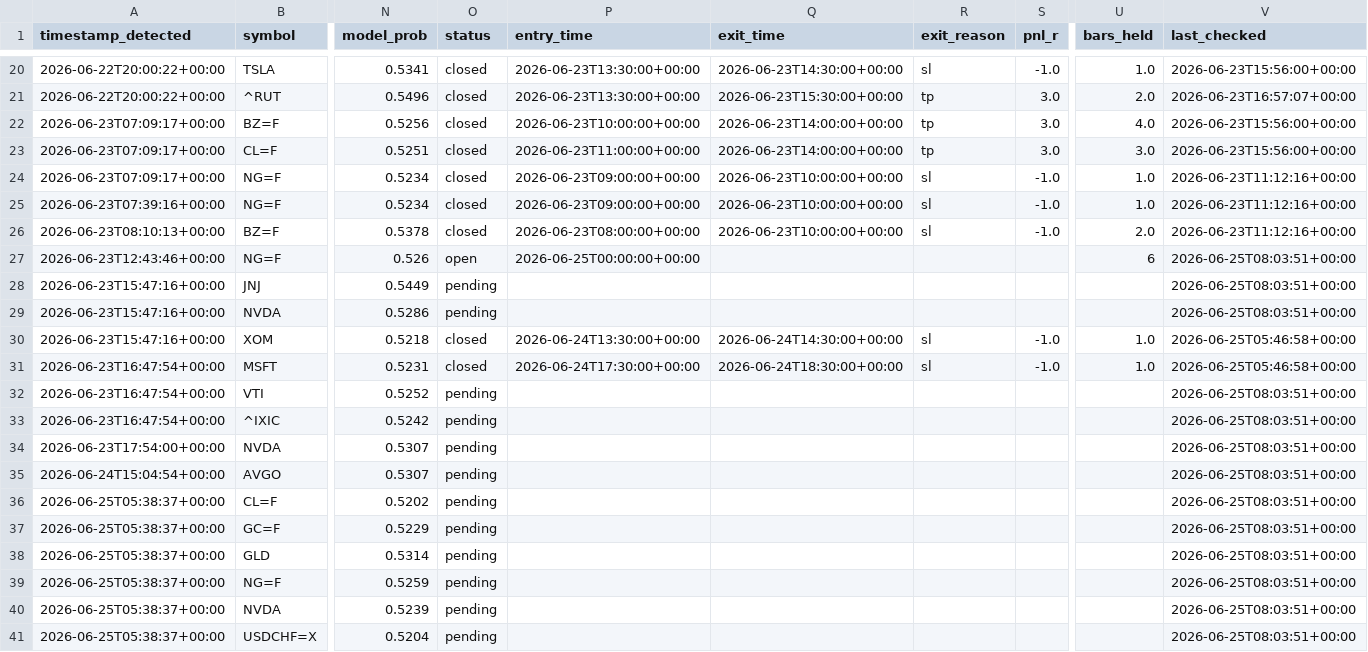
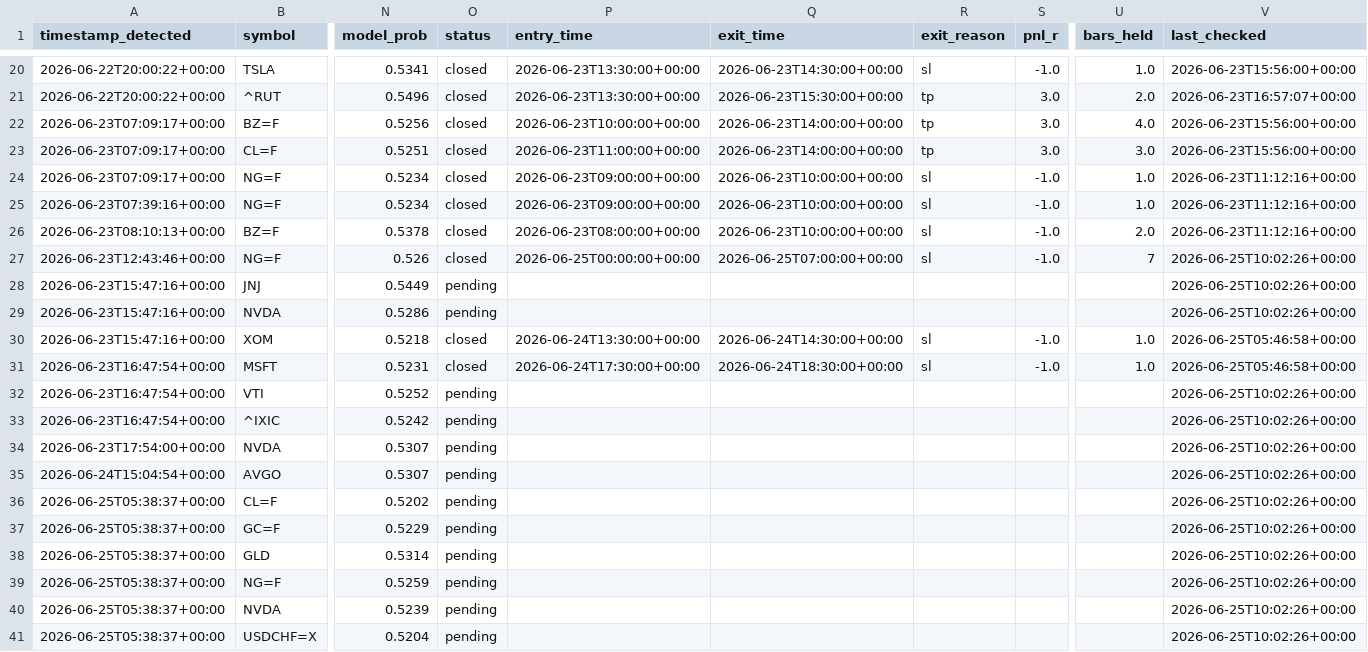
Before and after one commit to anabil-muthmercapital/S-D-learning, a CSV file: data/forward_signals.csv, drawn as a sheet; only a part is shown, gaps mark what is left out; the diff covers the shown part only; the diff names each change by its address in the sheet, - before the commit and + after, or states it on an @@ line.

```diff
--- a/data/forward_signals.csv
+++ b/data/forward_signals.csv
-O27 (status): open
+O27 (status): closed
-Q27 (exit_time): (empty)
+Q27 (exit_time): 2026-06-25T07:00:00+00:00
-R27 (exit_reason): (empty)
+R27 (exit_reason): sl
-S27 (pnl_r): (empty)
+S27 (pnl_r): -1.0
-U27 (bars_held): 6
+U27 (bars_held): 7
-V27:V29 (last_checked): 2026-06-25T08:03:51+00:00
+V27:V29 (last_checked): 2026-06-25T10:02:26+00:00
-V32:V41 (last_checked): 2026-06-25T08:03:51+00:00
+V32:V41 (last_checked): 2026-06-25T10:02:26+00:00
```
Also changed, not shown: 9 edited cells elsewhere in this file.
